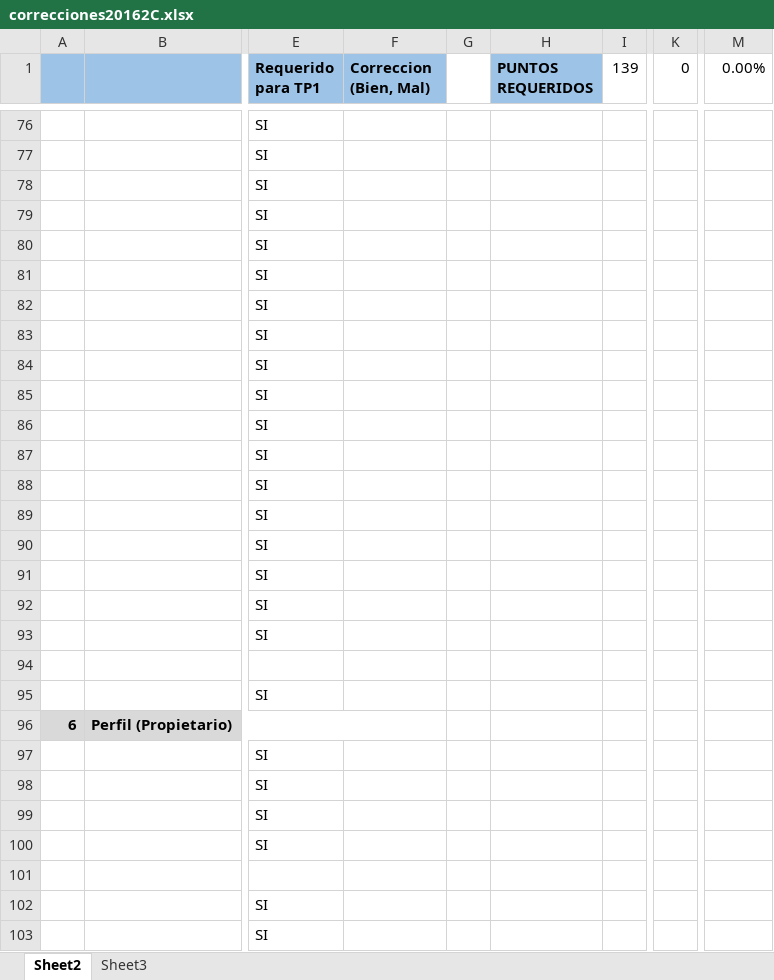
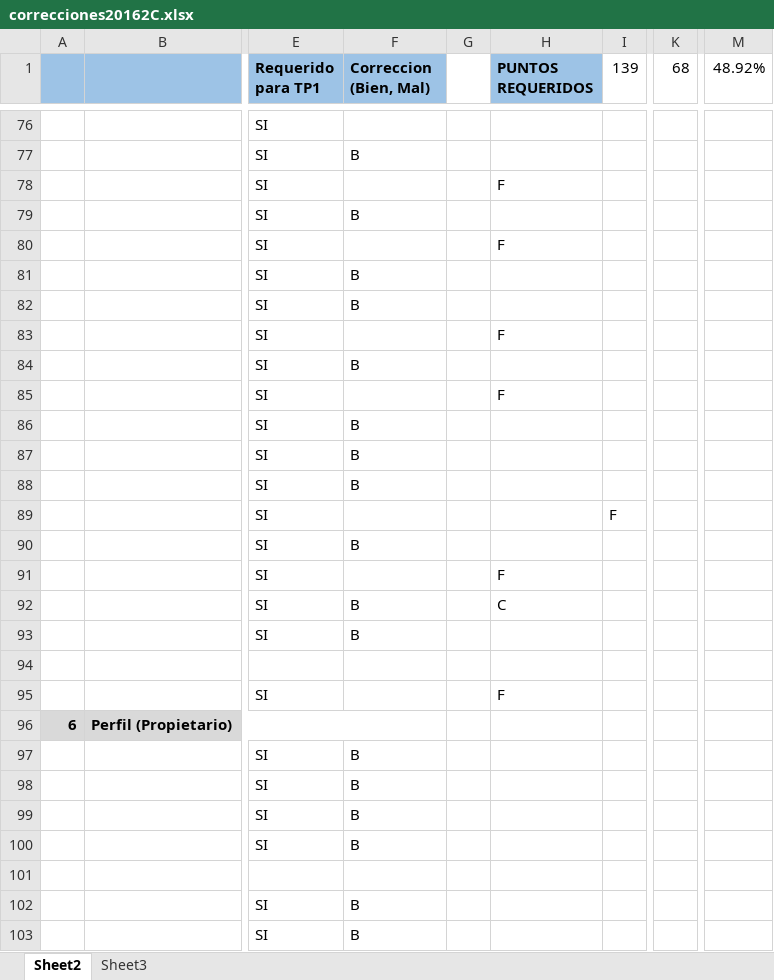
Before and after one commit to petarfx/PrograWeb3-AlquilaCocheras, an Excel workbook: Consigna/correcciones20162C.xlsx, sheet Sheet2, drawn as a sheet; only a part is shown, gaps mark what is left out; values as stored, in another font and other column widths than the file's, no borders; conditional formats not drawn; the diff covers the shown part only; the diff names each change by its address in the sheet, - before the commit and + after, or states it on an @@ line.

```diff
--- a/Consigna/correcciones20162C.xlsx (sheet Sheet2)
+++ b/Consigna/correcciones20162C.xlsx (sheet Sheet2)
-K1: 0
+K1: 68
-M1: 0.00%
+M1: 48.92%
-F77 (Correccion (Bien, Mal)): (empty)
+F77 (Correccion (Bien, Mal)): B
-H78 (PUNTOS REQUERIDOS): (empty)
+H78 (PUNTOS REQUERIDOS): F
-F79 (Correccion (Bien, Mal)): (empty)
+F79 (Correccion (Bien, Mal)): B
-H80 (PUNTOS REQUERIDOS): (empty)
+H80 (PUNTOS REQUERIDOS): F
-F81:F82 (Correccion (Bien, Mal)): (empty)
+F81:F82 (Correccion (Bien, Mal)): B
-H83 (PUNTOS REQUERIDOS): (empty)
+H83 (PUNTOS REQUERIDOS): F
-F84 (Correccion (Bien, Mal)): (empty)
+F84 (Correccion (Bien, Mal)): B
-H85 (PUNTOS REQUERIDOS): (empty)
+H85 (PUNTOS REQUERIDOS): F
-F86:F88 (Correccion (Bien, Mal)): (empty)
+F86:F88 (Correccion (Bien, Mal)): B
-I89 (139): (empty)
+I89 (139): F
-F90 (Correccion (Bien, Mal)): (empty)
+F90 (Correccion (Bien, Mal)): B
-H91 (PUNTOS REQUERIDOS): (empty)
+H91 (PUNTOS REQUERIDOS): F
-F92:F93 (Correccion (Bien, Mal)): (empty)
+F92:F93 (Correccion (Bien, Mal)): B
-H92 (PUNTOS REQUERIDOS): (empty)
+H92 (PUNTOS REQUERIDOS): C
-H95 (PUNTOS REQUERIDOS): (empty)
+H95 (PUNTOS REQUERIDOS): F
-F97:F100 (Correccion (Bien, Mal)): (empty)
+F97:F100 (Correccion (Bien, Mal)): B
-F102:F103 (Correccion (Bien, Mal)): (empty)
+F102:F103 (Correccion (Bien, Mal)): B
```
Also changed, not shown: 87 edited cells elsewhere in this sheet.
